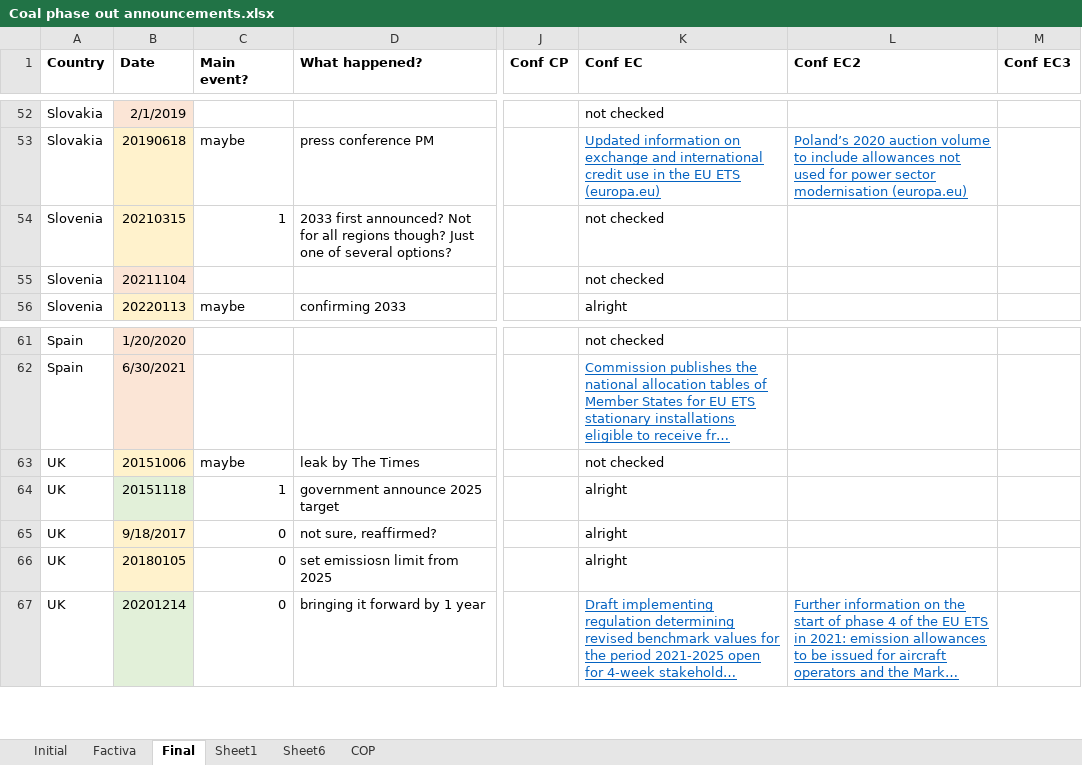
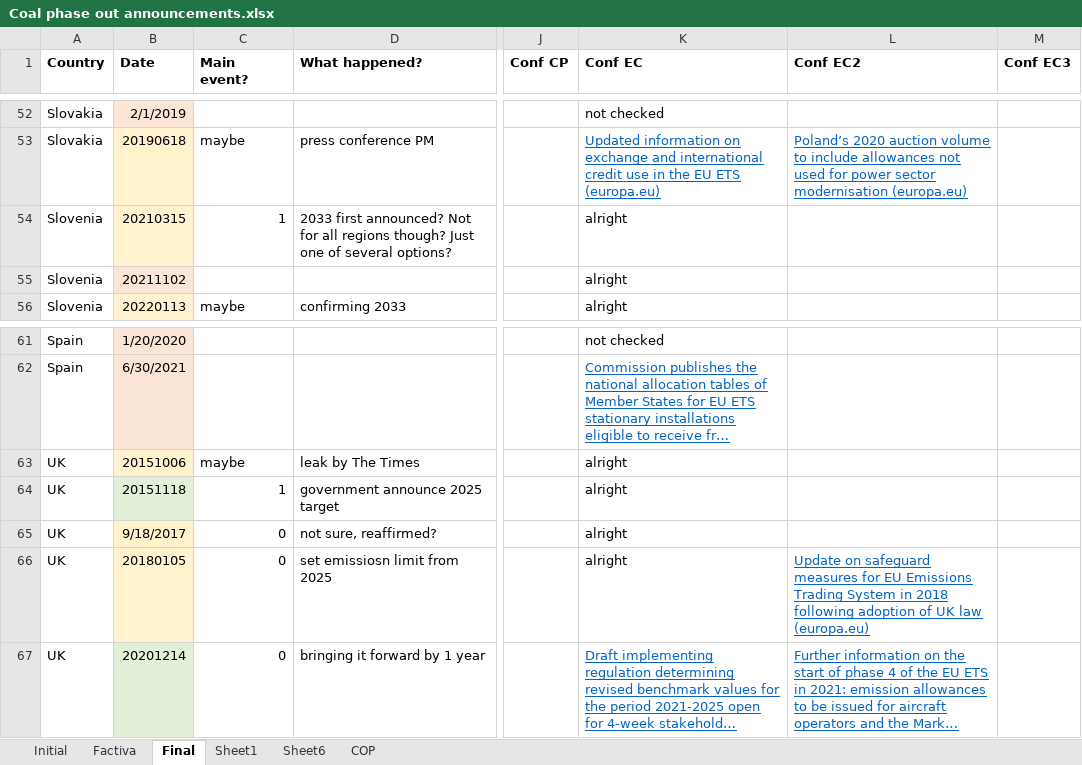
Before and after one commit to ccs282/Dissertation-Code-Data, an Excel workbook: Other data/Coal phase out announcements.xlsx, sheet Final, drawn as a sheet; only a part is shown, gaps mark what is left out; long unchanged cells end in …; values as stored, in another font and other column widths than the file's, no borders; the diff names each change by its address in the sheet, - before the commit and + after, or states it on an @@ line.

```diff
--- a/Other data/Coal phase out announcements.xlsx (sheet Final)
+++ b/Other data/Coal phase out announcements.xlsx (sheet Final)
-K54:K55 (Conf EC): not checked
+K54:K55 (Conf EC): alright
-B55 (Date): 20211104
+B55 (Date): 20211102
-K63 (Conf EC): not checked
+K63 (Conf EC): alright
-L66 (Conf EC2): (empty)
+L66 (Conf EC2): Update on safeguard measures for EU Emissions Trading System in 2018 following adoption of UK law (europa.eu)
```
Also changed, not shown: 2 other files.
